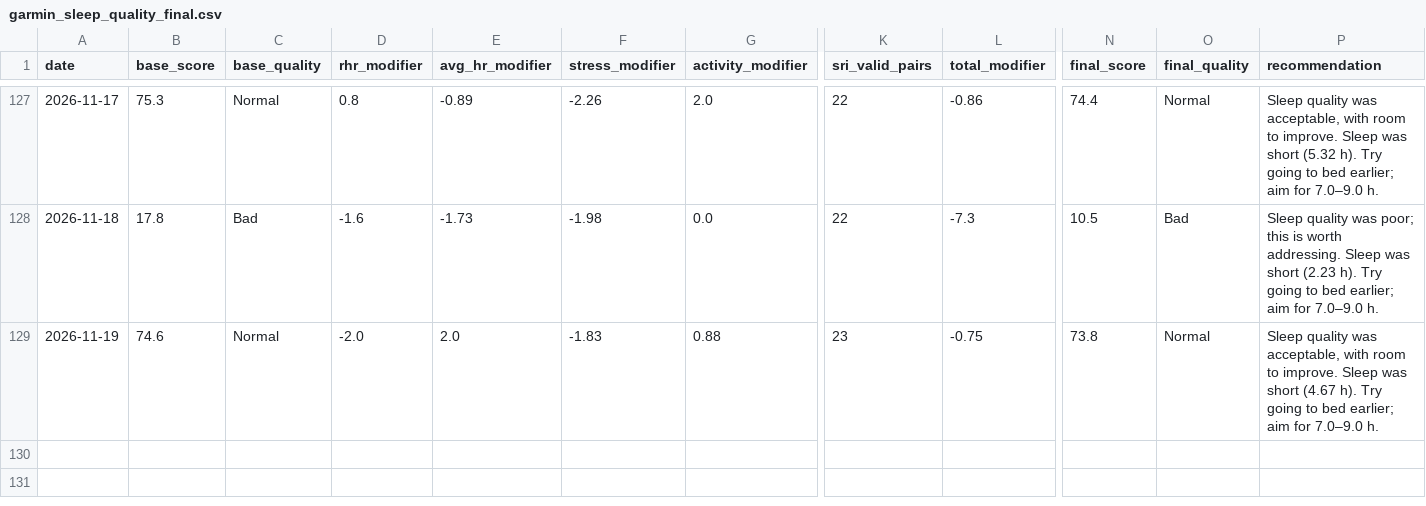
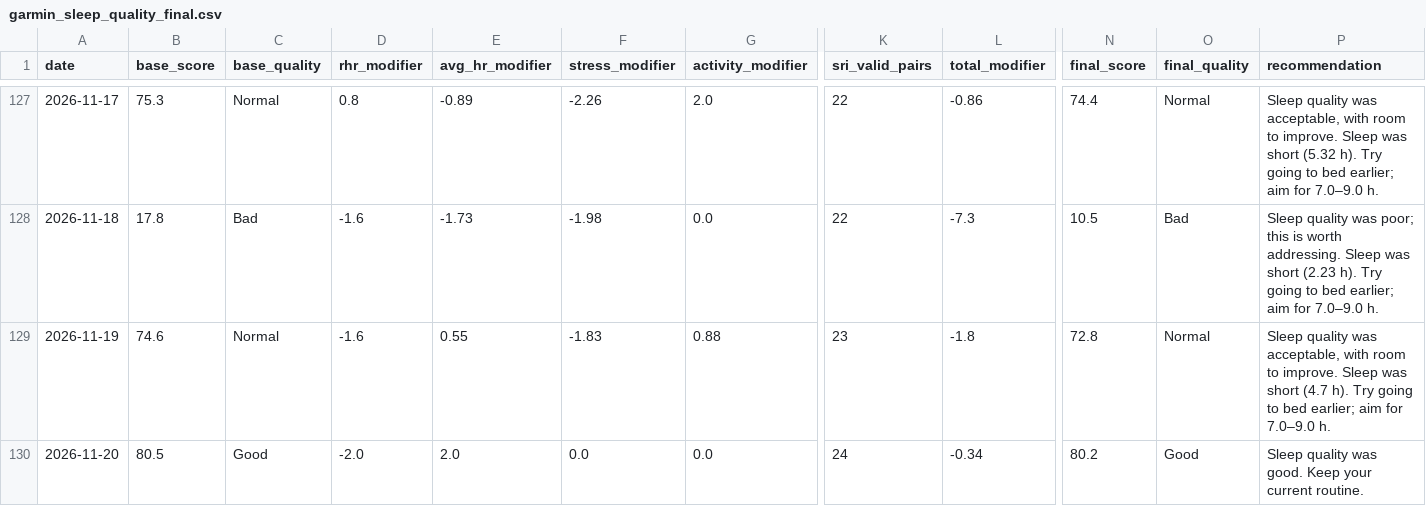
Before and after one commit to Nathan-0227/Sonnap-Project, a CSV file: garmin/data/garmin_sleep_quality_final.csv, drawn as a sheet; only a part is shown, gaps mark what is left out; rows hold the shown columns only; the diff names each change by its address in the sheet, - before the commit and + after, or states it on an @@ line.

```diff
--- a/garmin/data/garmin_sleep_quality_final.csv
+++ b/garmin/data/garmin_sleep_quality_final.csv
-D129 (rhr_modifier): -2.0
+D129 (rhr_modifier): -1.6
-E129 (avg_hr_modifier): 2.0
+E129 (avg_hr_modifier): 0.55
-L129 (total_modifier): -0.75
+L129 (total_modifier): -1.8
-N129 (final_score): 73.8
+N129 (final_score): 72.8
-P129 (recommendation): …was short (4.67 h). Try…
+P129 (recommendation): …was short (4.7 h). Try…
+row 130: 2026-11-20 | 80.5 | Good | -2.0 | 2.0 | 0.0 | 0.0 | 24 | -0.34 | 80.2 | Good | Sleep quality was good. Keep your current routine.
```
Also changed, not shown: garmin/data/garmin_sleep_features.csv, garmin/data/garmin_sleep_quality.csv, 9 other files.
